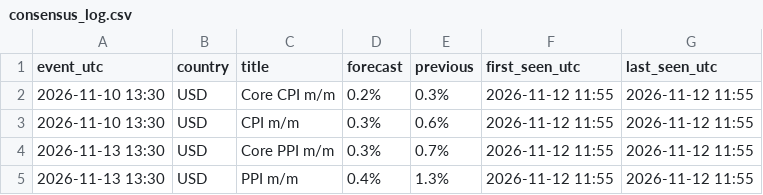
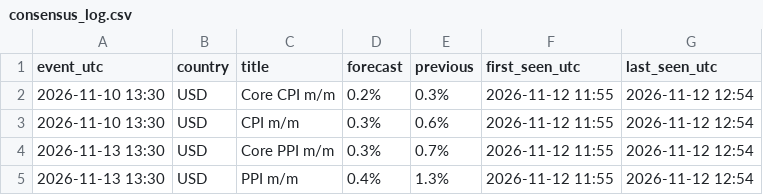
Before and after one commit to alkaabiz-crypto/Octabot, a CSV file: research/news_surprise/data/consensus_log.csv, drawn as a sheet.

```diff
--- a/research/news_surprise/data/consensus_log.csv
+++ b/research/news_surprise/data/consensus_log.csv
@@ -1,5 +1,5 @@
 event_utc,country,title,forecast,previous,first_seen_utc,last_seen_utc
-2026-11-10 13:30,USD,Core CPI m/m,0.2%,0.3%,2026-11-12 11:55,2026-11-12 11:55
-2026-11-10 13:30,USD,CPI m/m,0.3%,0.6%,2026-11-12 11:55,2026-11-12 11:55
-2026-11-13 13:30,USD,Core PPI m/m,0.3%,0.7%,2026-11-12 11:55,2026-11-12 11:55
-2026-11-13 13:30,USD,PPI m/m,0.4%,1.3%,2026-11-12 11:55,2026-11-12 11:55
+2026-11-10 13:30,USD,Core CPI m/m,0.2%,0.3%,2026-11-12 11:55,2026-11-12 12:54
+2026-11-10 13:30,USD,CPI m/m,0.3%,0.6%,2026-11-12 11:55,2026-11-12 12:54
+2026-11-13 13:30,USD,Core PPI m/m,0.3%,0.7%,2026-11-12 11:55,2026-11-12 12:54
+2026-11-13 13:30,USD,PPI m/m,0.4%,1.3%,2026-11-12 11:55,2026-11-12 12:54
```
Also changed, not shown: 14 other files.
